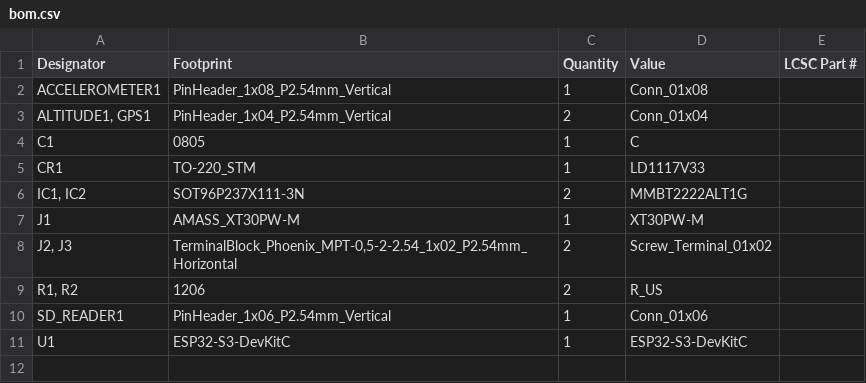
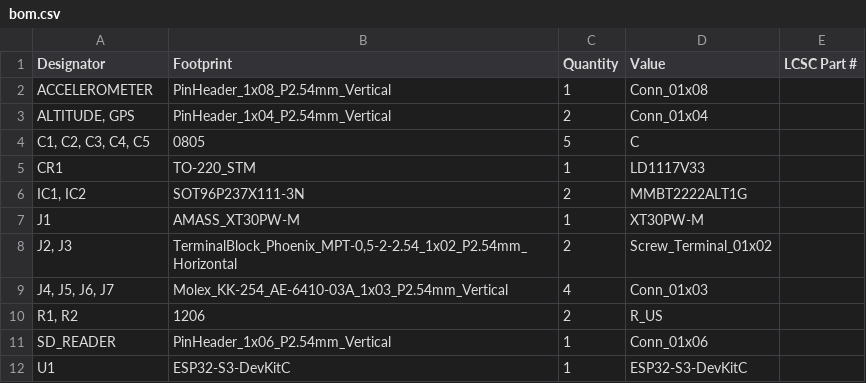
Before and after one commit to AlexBerryhill/Rocket-Avionics-Control-Board, a CSV file: AVIONICS_PCB/production/bom.csv, drawn as a sheet.

```diff
--- a/AVIONICS_PCB/production/bom.csv
+++ b/AVIONICS_PCB/production/bom.csv
@@ -1,5 +1,5 @@
 Designator,Footprint,Quantity,Value,LCSC Part #
-ACCELEROMETER1,PinHeader_1x08_P2.54mm_Vertical,1,Conn_01x08,
-"ALTITUDE1, GPS1",PinHeader_1x04_P2.54mm_Vertical,2,Conn_01x04,
-C1,0805,1,C,
+ACCELEROMETER,PinHeader_1x08_P2.54mm_Vertical,1,Conn_01x08,
+"ALTITUDE, GPS",PinHeader_1x04_P2.54mm_Vertical,2,Conn_01x04,
+"C1, C2, C3, C4, C5",0805,5,C,
 CR1,TO-220_STM,1,LD1117V33,
@@ -8,4 +8,5 @@ J1,AMASS_XT30PW-M,1,XT30PW-M,
 "J2, J3","TerminalBlock_Phoenix_MPT-0,5-2-2.54_1x02_P2.54mm_Horizontal",2,Screw_Terminal_01x02,
+"J4, J5, J6, J7",Molex_KK-254_AE-6410-03A_1x03_P2.54mm_Vertical,4,Conn_01x03,
 "R1, R2",1206,2,R_US,
-SD_READER1,PinHeader_1x06_P2.54mm_Vertical,1,Conn_01x06,
+SD_READER,PinHeader_1x06_P2.54mm_Vertical,1,Conn_01x06,
 U1,ESP32-S3-DevKitC,1,ESP32-S3-DevKitC,
```
Also changed, not shown: AVIONICS_PCB/production/positions.csv, 22 other files.
